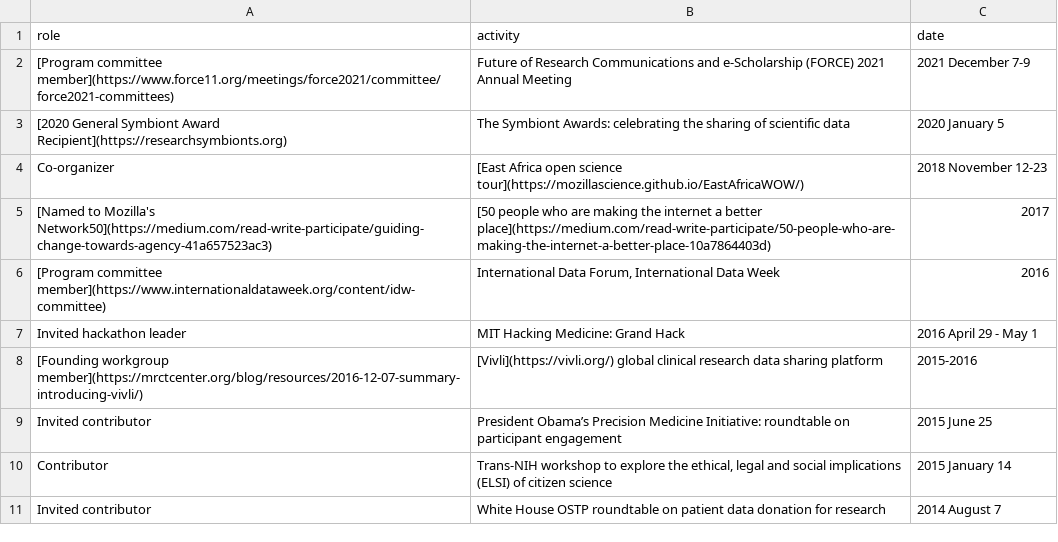
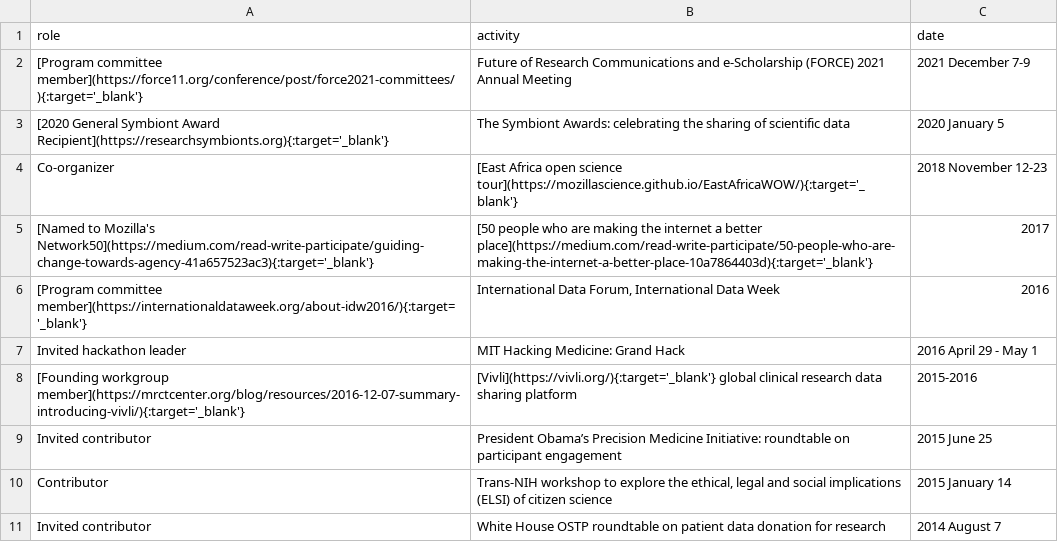
Before and after one commit to brian-bot/brian-bot.github.io, a CSV file: _data/communityTop10.csv, drawn as a sheet.

```diff
--- a/_data/communityTop10.csv
+++ b/_data/communityTop10.csv
@@ -1,9 +1,9 @@
 role,activity,date
-"[Program committee member](https://www.force11.org/meetings/force2021/committee/force2021-committees)","Future of Research Communications and e-Scholarship (FORCE) 2021 Annual Meeting","2021 December 7-9"
-"[2020 General Symbiont Award Recipient](https://researchsymbionts.org)","The Symbiont Awards: celebrating the sharing of scientific data","2020 January 5"
-"Co-organizer","[East Africa open science tour](https://mozillascience.github.io/EastAfricaWOW/)","2018 November 12-23"
-"[Named to Mozilla's Network50](https://medium.com/read-write-participate/guiding-change-towards-agency-41a657523ac3)","[50 people who are making the internet a better place](https://medium.com/read-write-participate/50-people-who-are-making-the-internet-a-better-place-10a7864403d)","2017"
-"[Program committee member](https://www.internationaldataweek.org/content/idw-committee)","International Data Forum, International Data Week","2016"
+"[Program committee member](https://force11.org/conference/post/force2021-committees/){:target='_blank'}","Future of Research Communications and e-Scholarship (FORCE) 2021 Annual Meeting","2021 December 7-9"
+"[2020 General Symbiont Award Recipient](https://researchsymbionts.org){:target='_blank'}","The Symbiont Awards: celebrating the sharing of scientific data","2020 January 5"
+"Co-organizer","[East Africa open science tour](https://mozillascience.github.io/EastAfricaWOW/){:target='_blank'}","2018 November 12-23"
+"[Named to Mozilla's Network50](https://medium.com/read-write-participate/guiding-change-towards-agency-41a657523ac3){:target='_blank'}","[50 people who are making the internet a better place](https://medium.com/read-write-participate/50-people-who-are-making-the-internet-a-better-place-10a7864403d){:target='_blank'}","2017"
+"[Program committee member](https://internationaldataweek.org/about-idw2016/){:target='_blank'}","International Data Forum, International Data Week","2016"
 "Invited hackathon leader","MIT Hacking Medicine: Grand Hack","2016 April 29 - May 1"
-"[Founding workgroup member](https://mrctcenter.org/blog/resources/2016-12-07-summary-introducing-vivli/)","[Vivli](https://vivli.org/) global clinical research data sharing platform","2015-2016"
+"[Founding workgroup member](https://mrctcenter.org/blog/resources/2016-12-07-summary-introducing-vivli/){:target='_blank'}","[Vivli](https://vivli.org/){:target='_blank'} global clinical research data sharing platform","2015-2016"
 "Invited contributor","President Obama’s Precision Medicine Initiative: roundtable on participant engagement","2015 June 25"
```
Also changed, not shown: _data/communityRest.csv, _data/presRest.csv, 3 other files.
